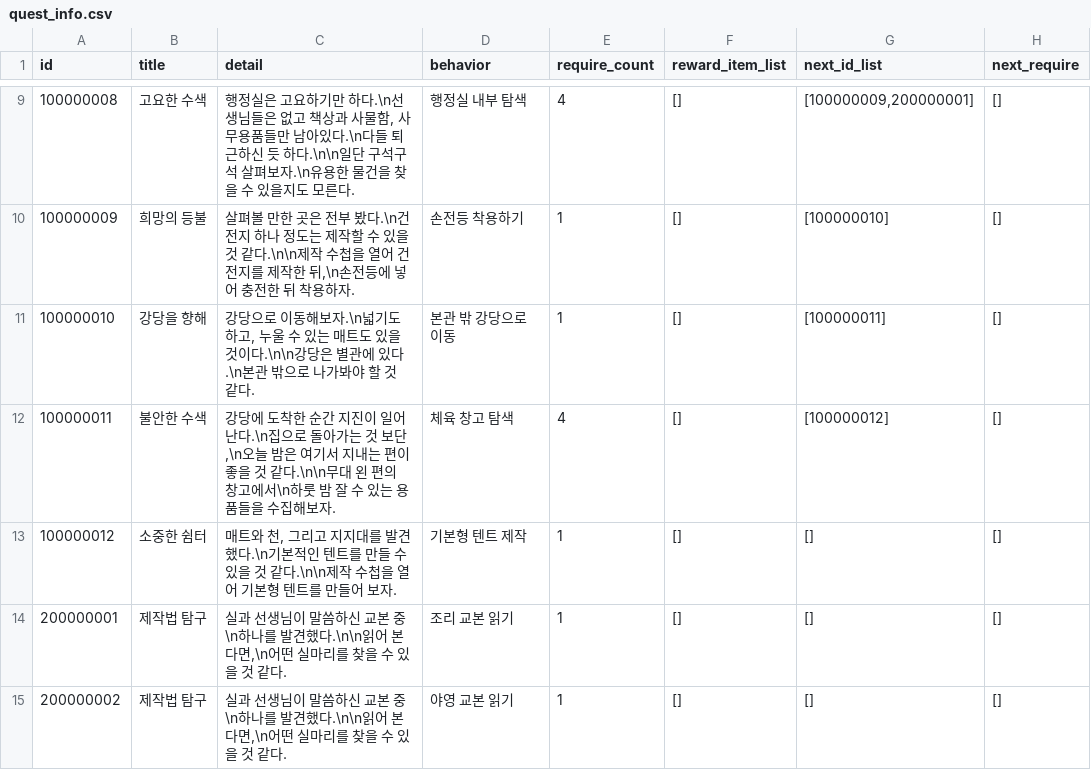
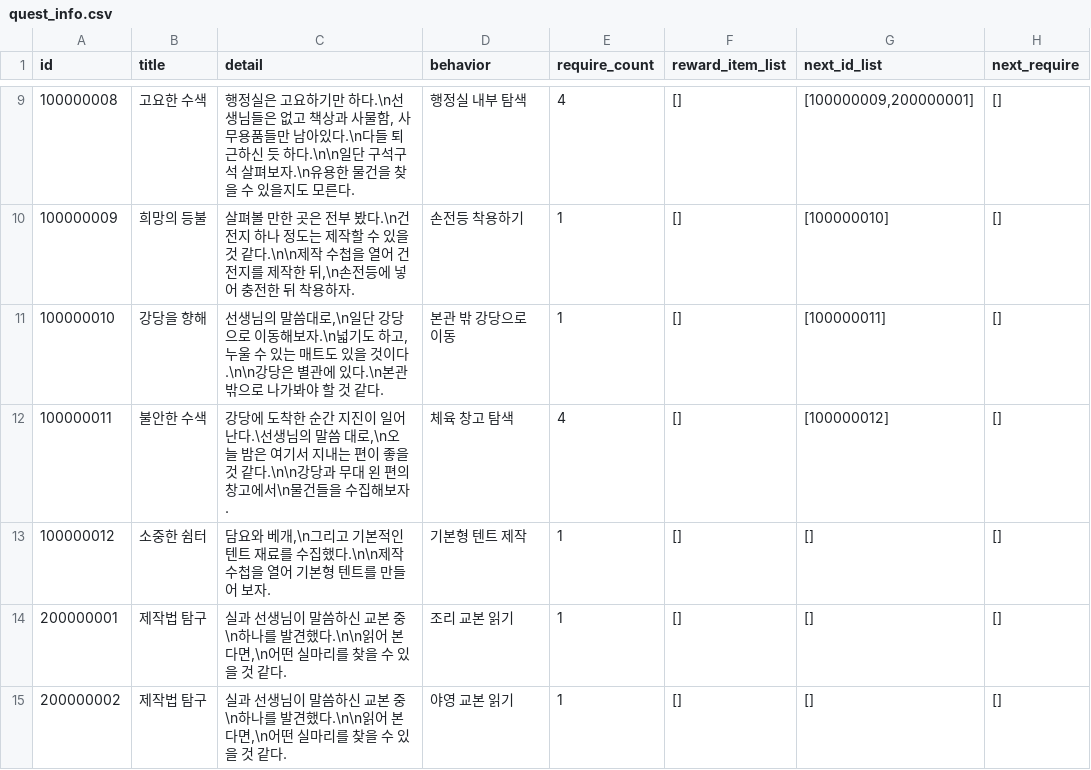
Before and after one commit to yjhan211/orbtail-server, a CSV file: network/Common/csv/quest_info.csv, drawn as a sheet; only a part is shown, gaps mark what is left out.

```diff
--- a/network/Common/csv/quest_info.csv
+++ b/network/Common/csv/quest_info.csv
@@ -10,5 +10,5 @@ id,title,detail,behavior,require_count,reward_item_list,next_id_list,next_requir
 100000009,희망의 등불,"살펴볼 만한 곳은 전부 봤다.\n건전지 하나 정도는 제작할 수 있을 것 같다.\n\n제작 수첩을 열어 건전지를 제작한 뒤,\n손전등에 넣어 충전한 뒤 착용하자.",손전등 착용하기,1,[],[100000010],[]
-100000010,강당을 향해,"강당으로 이동해보자.\n넓기도 하고, 누울 수 있는 매트도 있을 것이다.\n\n강당은 별관에 있다.\n본관 밖으로 나가봐야 할 것 같다.",본관 밖 강당으로 이동,1,[],[100000011],[]
-100000011,불안한 수색,"강당에 도착한 순간 지진이 일어난다.\n집으로 돌아가는 것 보단,\n오늘 밤은 여기서 지내는 편이 좋을 것 같다.\n\n무대 왼 편의 창고에서\n하룻 밤 잘 수 있는 용품들을 수집해보자.",체육 창고 탐색,4,[],[100000012],[]
-100000012,소중한 쉼터,"매트와 천, 그리고 지지대를 발견했다.\n기본적인 텐트를 만들 수 있을 것 같다.\n\n제작 수첩을 열어 기본형 텐트를 만들어 보자.",기본형 텐트 제작,1,[],[],[]
+100000010,강당을 향해,"선생님의 말씀대로,\n일단 강당으로 이동해보자.\n넓기도 하고, 누울 수 있는 매트도 있을 것이다.\n\n강당은 별관에 있다.\n본관 밖으로 나가봐야 할 것 같다.",본관 밖 강당으로 이동,1,[],[100000011],[]
+100000011,불안한 수색,"강당에 도착한 순간 지진이 일어난다.\선생님의 말씀 대로,\n오늘 밤은 여기서 지내는 편이 좋을 것 같다.\n\n강당과 무대 왼 편의 창고에서\n물건들을 수집해보자.",체육 창고 탐색,4,[],[100000012],[]
+100000012,소중한 쉼터,"담요와 베개,\n그리고 기본적인 텐트 재료를 수집했다.\n\n제작 수첩을 열어 기본형 텐트를 만들어 보자.",기본형 텐트 제작,1,[],[],[]
 200000001,제작법 탐구,"실과 선생님이 말씀하신 교본 중\n하나를 발견했다.\n\n읽어 본다면,\n어떤 실마리를 찾을 수 있을 것 같다.",조리 교본 읽기,1,[],[],[]
```
Also changed, not shown: network/Common/csv/mail_info.csv.
